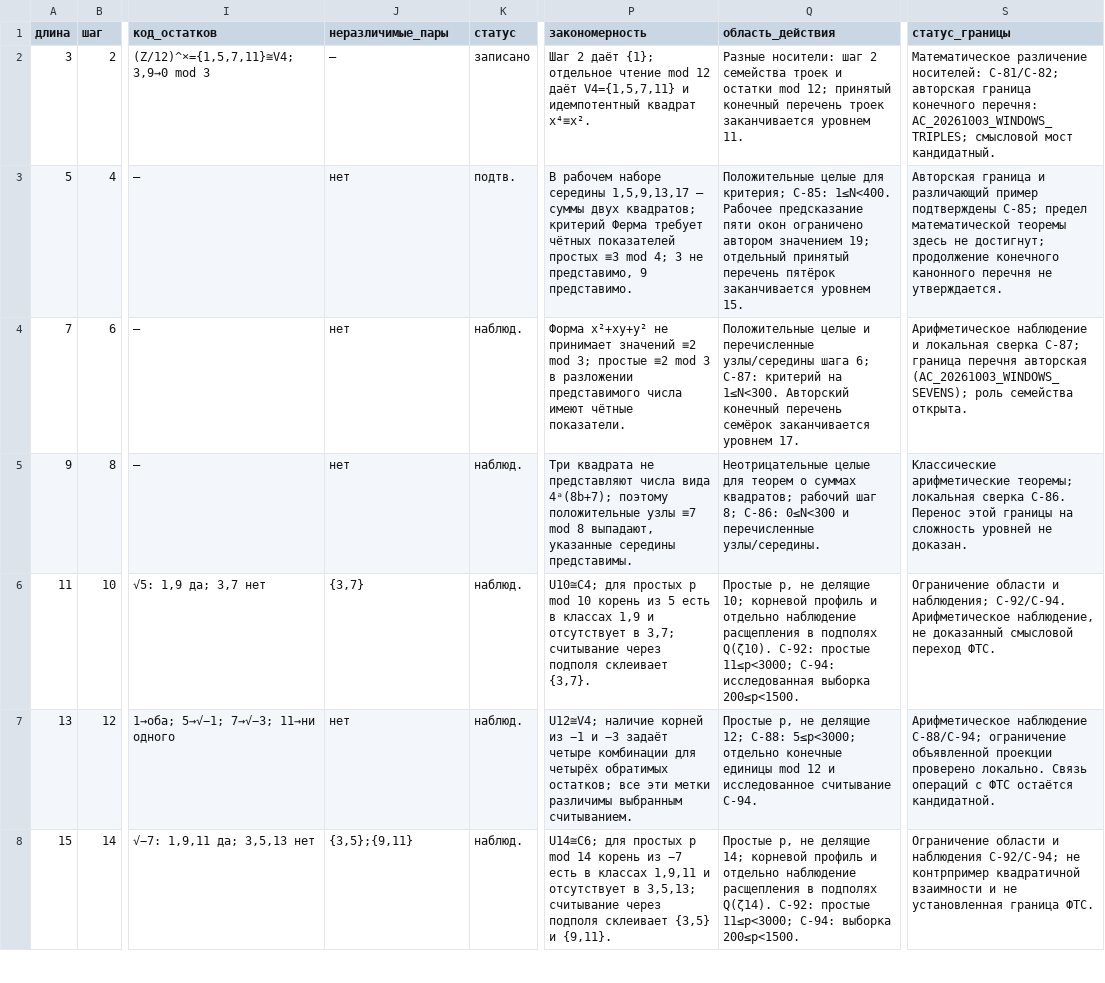
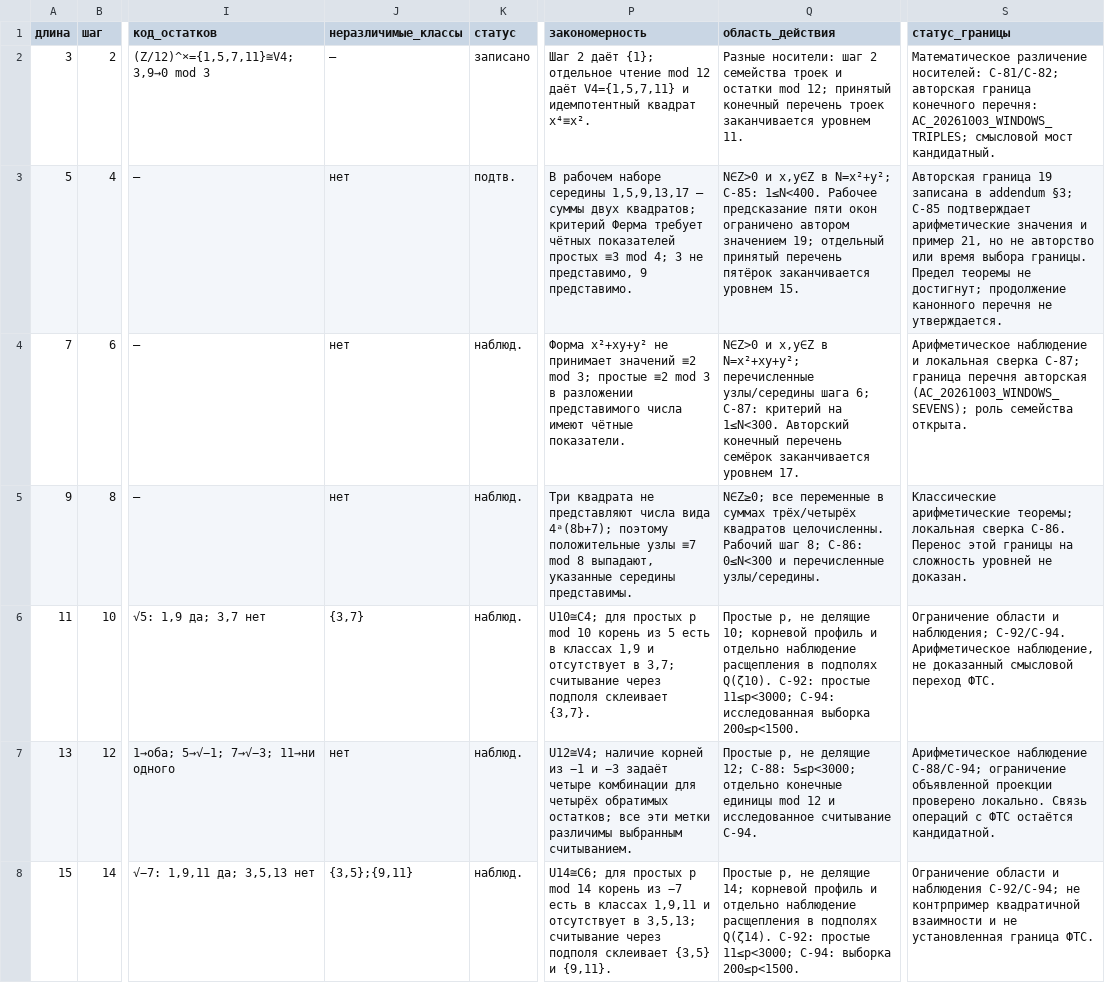
Before and after one commit to mcdos529665-gif/FTS-Validation, a TSV file: work/v14_rebuild/windows_table.tsv, drawn as a sheet; only a part is shown, gaps mark what is left out; the diff covers the shown part only; the diff names each change by its address in the sheet, - before the commit and + after, or states it on an @@ line.

```diff
--- a/work/v14_rebuild/windows_table.tsv
+++ b/work/v14_rebuild/windows_table.tsv
-J1: неразличимые_пары
+J1: неразличимые_классы
-Q3 (область_действия): Положительные целые для критерия; C-85: 1≤N<400.…
+Q3 (область_действия): N∈Z>0 и x,y∈Z в N=x²+y²; C-85: 1≤N<400.…
-S3 (статус_границы): Авторская граница и различающий пример подтверждены C-85; предел математической теоремы здесь не достигнут; продолжение конечного канонного перечня…
+S3 (статус_границы): Авторская граница 19 записана в addendum §3; C-85 подтверждает арифметические значения и пример 21, но не авторство или время выбора границы. Предел теоремы не достигнут; продолжение канонного перечня…
-Q4 (область_действия): Положительные целые и перечисленные узлы/середины…
+Q4 (область_действия): N∈Z>0 и x,y∈Z в N=x²+xy+y²; перечисленные узлы/середины…
-Q5 (область_действия): Неотрицательные целые для теорем о суммах квадратов; рабочий шаг 8;…
+Q5 (область_действия): N∈Z≥0; все переменные в суммах трёх/четырёх квадратов целочисленны. Рабочий шаг 8;…
```
Also changed, not shown: 18 edited cells elsewhere in this file, work/v14_rebuild/claim_graph/RESEARCH_CLAIMS.tsv, work/v14_rebuild/claim_graph/RESEARCH_CLAIM_BRIDGES.tsv, 16 other files.
